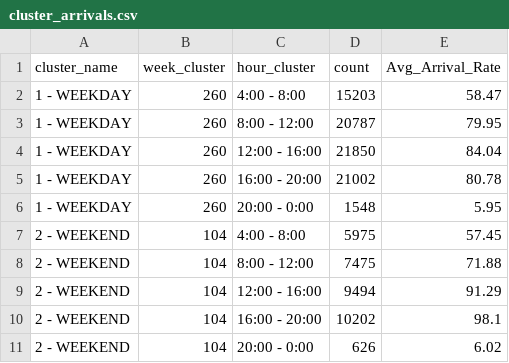
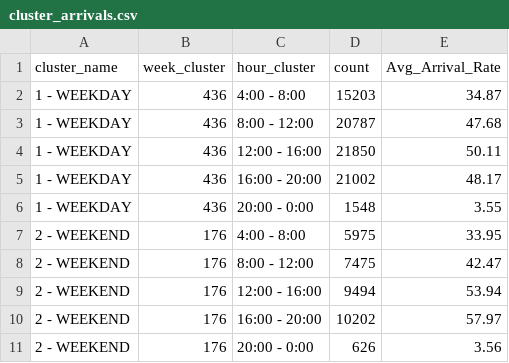
Before and after one commit to mairihallman/MAT-4376E-F24, a CSV file: 3-queueing-systems/cluster_arrivals.csv, drawn as a sheet.

```diff
--- a/3-queueing-systems/cluster_arrivals.csv
+++ b/3-queueing-systems/cluster_arrivals.csv
@@ -1,11 +1,11 @@
 cluster_name,week_cluster,hour_cluster,count,Avg_Arrival_Rate
-1 - WEEKDAY,260,4:00 - 8:00,15203,58.47
-1 - WEEKDAY,260,8:00 - 12:00,20787,79.95
-1 - WEEKDAY,260,12:00 - 16:00,21850,84.04
-1 - WEEKDAY,260,16:00 - 20:00,21002,80.78
-1 - WEEKDAY,260,20:00 - 0:00,1548,5.95
-2 - WEEKEND,104,4:00 - 8:00,5975,57.45
-2 - WEEKEND,104,8:00 - 12:00,7475,71.88
-2 - WEEKEND,104,12:00 - 16:00,9494,91.29
-2 - WEEKEND,104,16:00 - 20:00,10202,98.1
-2 - WEEKEND,104,20:00 - 0:00,626,6.02
+1 - WEEKDAY,436,4:00 - 8:00,15203,34.87
+1 - WEEKDAY,436,8:00 - 12:00,20787,47.68
+1 - WEEKDAY,436,12:00 - 16:00,21850,50.11
+1 - WEEKDAY,436,16:00 - 20:00,21002,48.17
+1 - WEEKDAY,436,20:00 - 0:00,1548,3.55
+2 - WEEKEND,176,4:00 - 8:00,5975,33.95
+2 - WEEKEND,176,8:00 - 12:00,7475,42.47
+2 - WEEKEND,176,12:00 - 16:00,9494,53.94
+2 - WEEKEND,176,16:00 - 20:00,10202,57.97
+2 - WEEKEND,176,20:00 - 0:00,626,3.56
```
Also changed, not shown: 3-queueing-systems/qos_estimates.csv.
